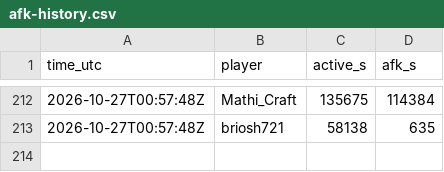
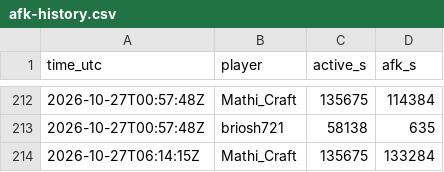
Before and after one commit to mathijsboogaert/Voxel, a CSV file: docs/data/afk-history.csv, drawn as a sheet; only a part is shown, gaps mark what is left out.

```diff
--- a/docs/data/afk-history.csv
+++ b/docs/data/afk-history.csv
@@ -213 +213,2 @@ time_utc,player,active_s,afk_s
 2026-10-27T00:57:48Z,briosh721,58138,635
+2026-10-27T06:14:15Z,Mathi_Craft,135675,133284
```
Also changed, not shown: docs/data/voxel-hourly.csv, docs/data/voxel-sessions.csv, 3 other files.
